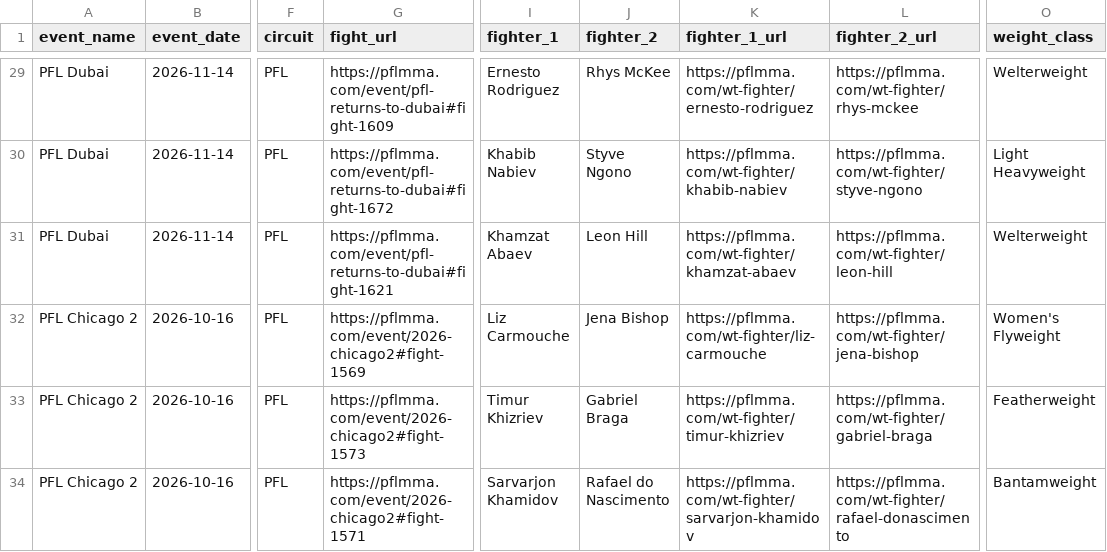
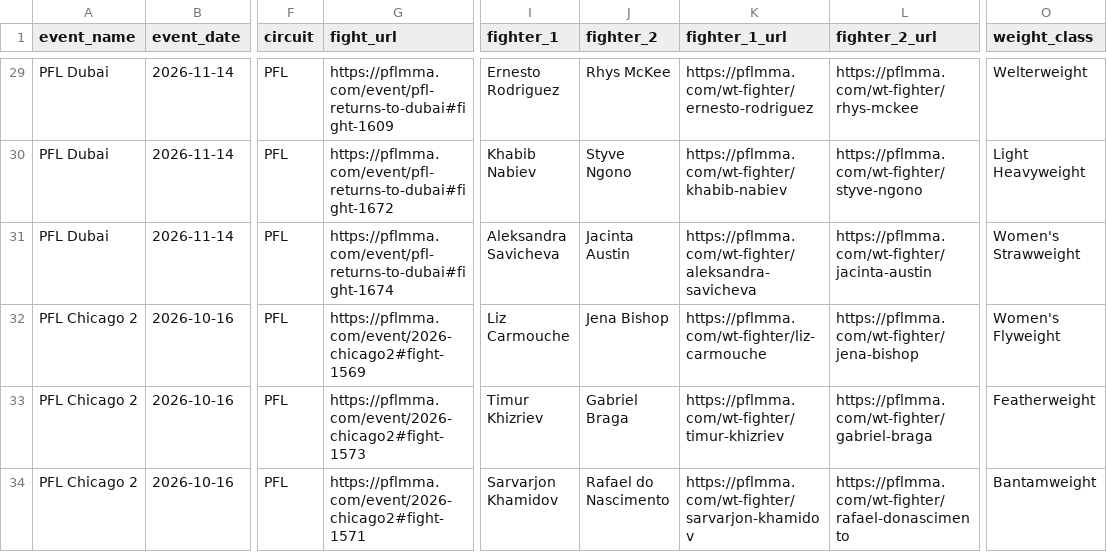
Before and after one commit to larissapavan/fight-intelligence, a CSV file: data/raw/pfl/fights.csv, drawn as a sheet; only a part is shown, gaps mark what is left out; the diff names each change by its address in the sheet, - before the commit and + after, or states it on an @@ line.

```diff
--- a/data/raw/pfl/fights.csv
+++ b/data/raw/pfl/fights.csv
-G31 (fight_url): https://pflmma.com/event/pfl-returns-to-dubai#fight-1621
+G31 (fight_url): https://pflmma.com/event/pfl-returns-to-dubai#fight-1674
-I31 (fighter_1): Khamzat Abaev
+I31 (fighter_1): Aleksandra Savicheva
-J31 (fighter_2): Leon Hill
+J31 (fighter_2): Jacinta Austin
-K31 (fighter_1_url): https://pflmma.com/wt-fighter/khamzat-abaev
+K31 (fighter_1_url): https://pflmma.com/wt-fighter/aleksandra-savicheva
-L31 (fighter_2_url): https://pflmma.com/wt-fighter/leon-hill
+L31 (fighter_2_url): https://pflmma.com/wt-fighter/jacinta-austin
-O31 (weight_class): Welterweight
+O31 (weight_class): Women's Strawweight
```
Also changed, not shown: data/raw/fighter_origins.csv, data/raw/pfl/fighters.csv, 1 other file.
